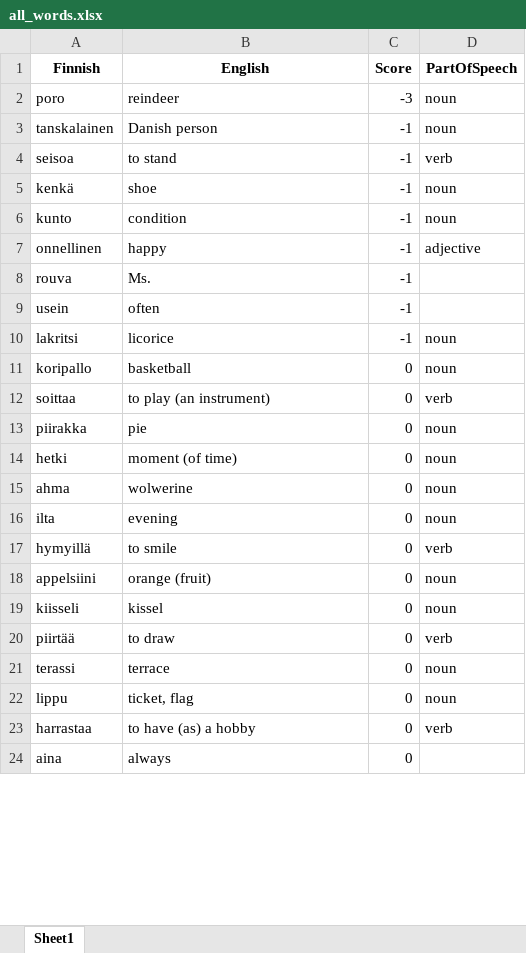
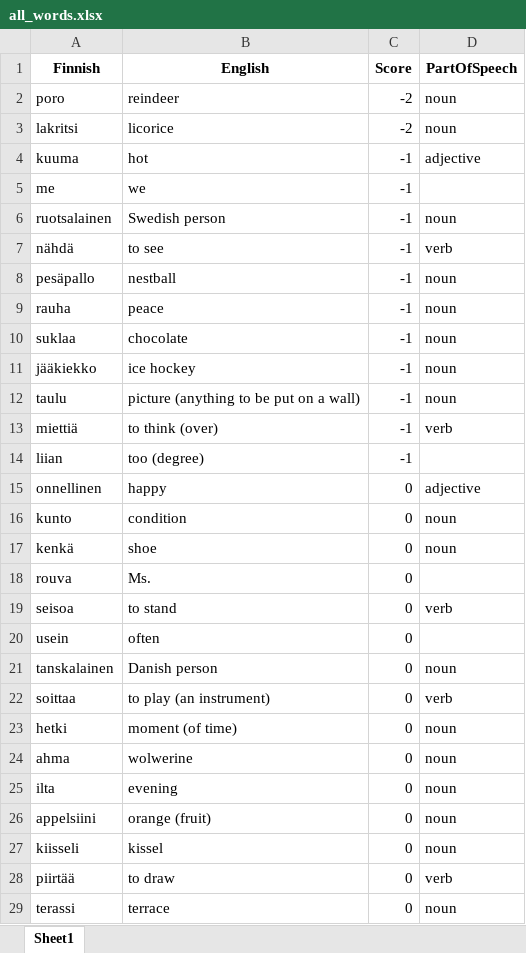
Before and after one commit to teverus/FinnishLearner, an Excel workbook: all_words.xlsx, sheet Sheet1, drawn as a sheet; only a part is shown; the shorter side is filled out with more unchanged rows; values as stored, in another font and other column widths than the file's, no borders; removed rows and columns are numbered as before the commit, all else as after; the diff covers the shown part only; the diff names each change by its address in the sheet, - before the commit and + after, or states it on an @@ line.

Commit message:
verbs | 32

```diff
--- a/all_words.xlsx (sheet Sheet1)
+++ b/all_words.xlsx (sheet Sheet1)
-C2 (Score): -3
+C2 (Score): -2
+row 3: lakritsi | licorice | -2 | noun
+row 4: kuuma | hot | -1 | adjective
+row 5: me | we | -1
-A6 (Finnish): tanskalainen
+A6 (Finnish): ruotsalainen
-B6 (English): Danish person
+B6 (English): Swedish person
-A7 (Finnish): seisoa
+A7 (Finnish): nähdä
-B7 (English): to stand
+B7 (English): to see
+row 8: pesäpallo | nestball | -1 | noun
+row 9: rauha | peace | -1 | noun
+row 10: suklaa | chocolate | -1 | noun
-A11 (Finnish): kenkä
+A11 (Finnish): jääkiekko
-B11 (English): shoe
+B11 (English): ice hockey
-A12 (Finnish): kunto
+A12 (Finnish): taulu
-B12 (English): condition
+B12 (English): picture (anything to be put on a wall)
+row 13: miettiä | to think (over) | -1 | verb
+row 14: liian | too (degree) | -1
-C15 (Score): -1
+C15 (Score): 0
+row 16: kunto | condition | 0 | noun
+row 17: kenkä | shoe | 0 | noun
-C18 (Score): -1
+C18 (Score): 0
+row 19: seisoa | to stand | 0 | verb
-C20 (Score): -1
+C20 (Score): 0
-row 10: lakritsi | licorice | -1 | noun
-A21 (Finnish): koripallo
+A21 (Finnish): tanskalainen
-B21 (English): basketball
+B21 (English): Danish person
-row 13: piirakka | pie | 0 | noun
-row 17: hymyillä | to smile | 0 | verb
```
Also changed, not shown: 80 added rows and 88 removed rows elsewhere in this sheet, 2 other files.
